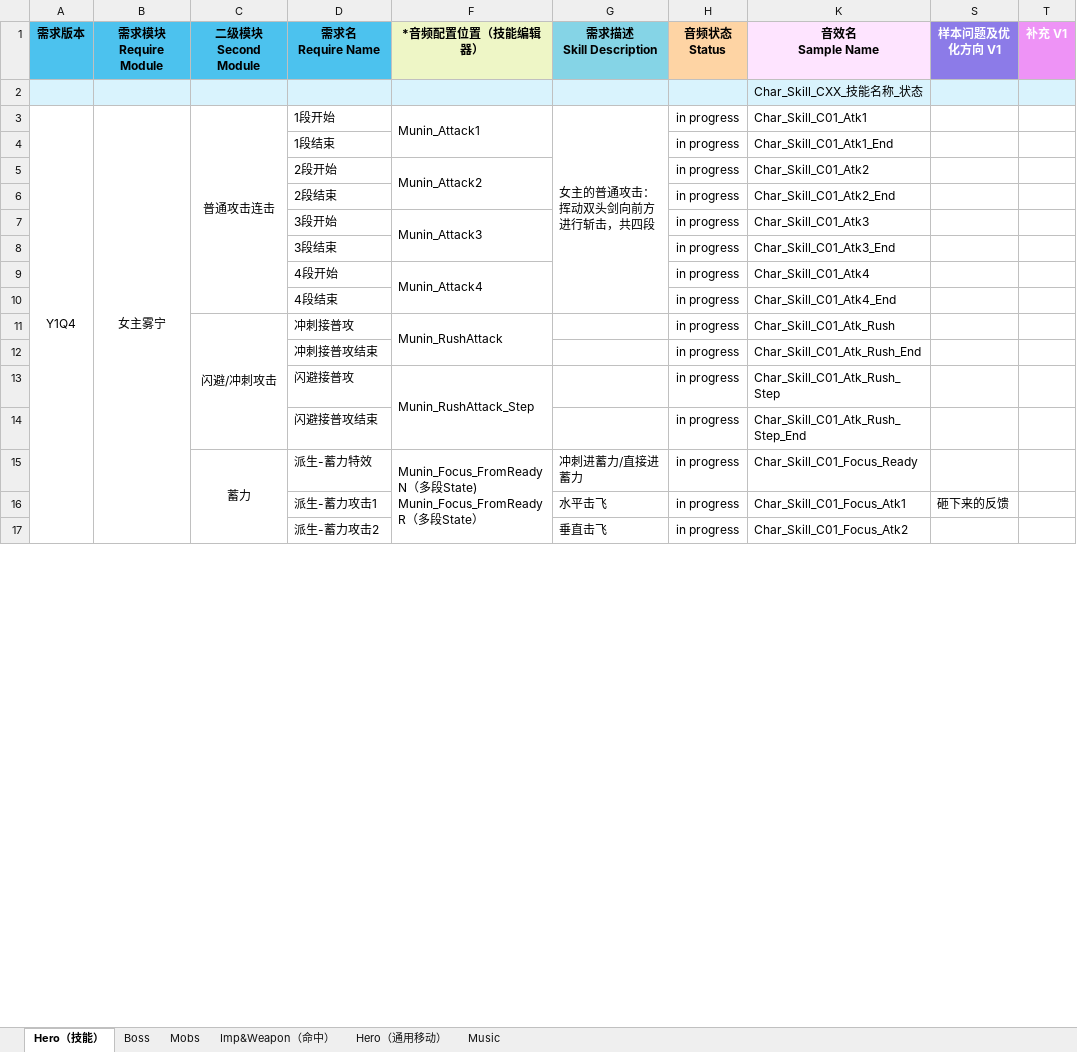
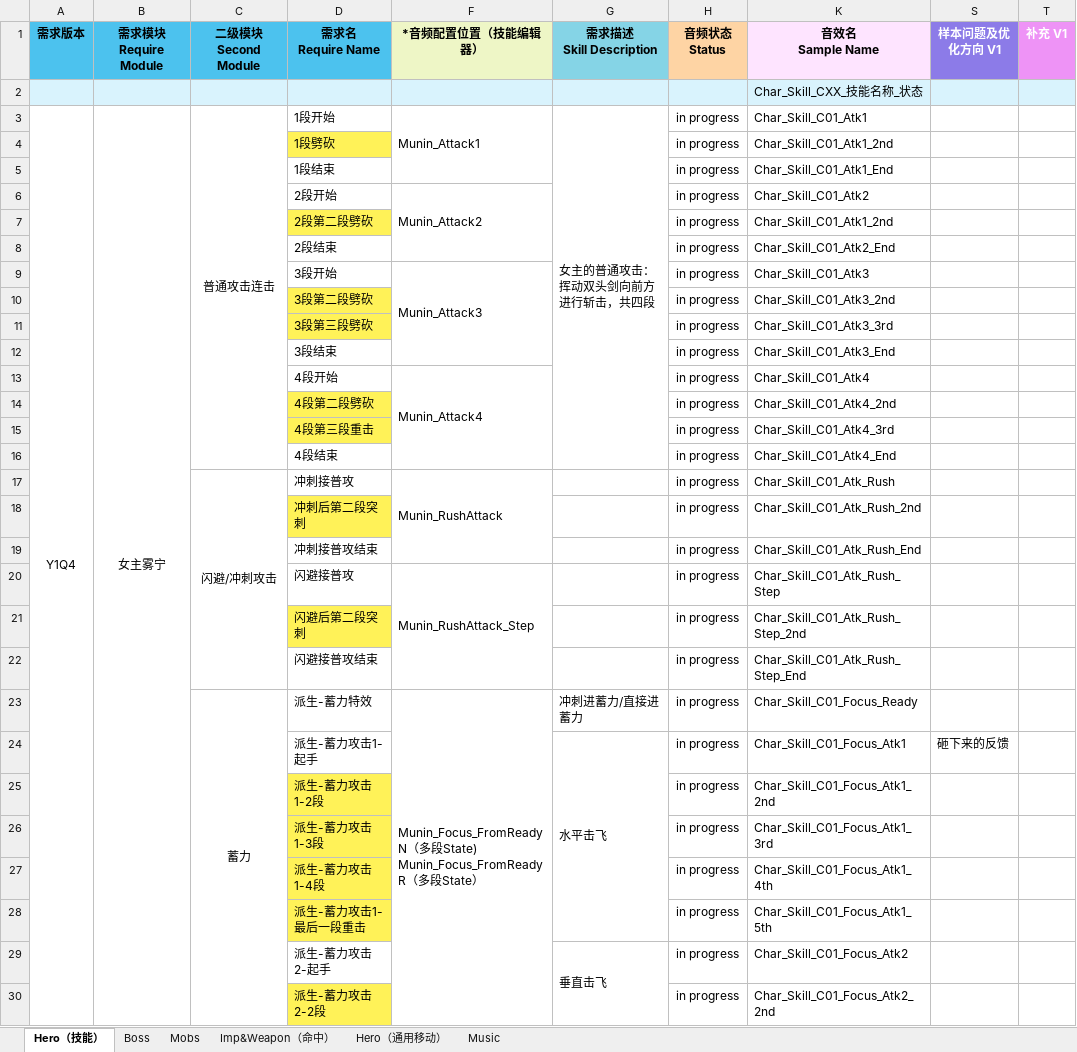
Before and after one commit to ayahuasca09/ayahuasca, an Excel workbook: files/媒体资源占位生成/SilverPalace战斗音频需求资源管理表 .xlsx, sheet Hero（技能）, drawn as a sheet; only a part is shown; values as stored, in another font and other column widths than the file's, no borders; addresses are those after the commit; the diff covers the shown part only; the diff names each change by its address in the sheet, - before the commit and + after, or states it on an @@ line.

```diff
--- a/files/媒体资源占位生成/SilverPalace战斗音频需求资源管理表 .xlsx (sheet Hero（技能）)
+++ b/files/媒体资源占位生成/SilverPalace战斗音频需求资源管理表 .xlsx (sheet Hero（技能）)
+row 4:  |  |  | 1段劈砍 |  |  | in progress | Char_Skill_C01_Atk1_2nd
+row 7:  |  |  | 2段第二段劈砍 |  |  | in progress | Char_Skill_C01_Atk1_2nd
+row 10:  |  |  | 3段第二段劈砍 |  |  | in progress | Char_Skill_C01_Atk3_2nd
+row 11:  |  |  | 3段第三段劈砍 |  |  | in progress | Char_Skill_C01_Atk3_3rd
+row 14:  |  |  | 4段第二段劈砍 |  |  | in progress | Char_Skill_C01_Atk4_2nd
+row 15:  |  |  | 4段第三段重击 |  |  | in progress | Char_Skill_C01_Atk4_3rd
+row 18:  |  |  | 冲刺后第二段突刺 |  |  | in progress | Char_Skill_C01_Atk_Rush_2nd
+row 21:  |  |  | 闪避后第二段突刺 |  |  | in progress | Char_Skill_C01_Atk_Rush_Step_2nd
-D24 (需求名 Require Name): 派生-蓄力攻击1
+D24 (需求名 Require Name): 派生-蓄力攻击1-起手
+G24:G28 merged
+row 25:  |  |  | 派生-蓄力攻击1-2段 |  |  | in progress | Char_Skill_C01_Focus_Atk1_2nd
+row 26:  |  |  | 派生-蓄力攻击1-3段 |  |  | in progress | Char_Skill_C01_Focus_Atk1_3rd
+row 27:  |  |  | 派生-蓄力攻击1-4段 |  |  | in progress | Char_Skill_C01_Focus_Atk1_4th
+row 28:  |  |  | 派生-蓄力攻击1-最后一段重击 |  |  | in progress | Char_Skill_C01_Focus_Atk1_5th
-D29 (需求名 Require Name): 派生-蓄力攻击2
+D29 (需求名 Require Name): 派生-蓄力攻击2-起手
+row 30:  |  |  | 派生-蓄力攻击2-2段 |  |  | in progress | Char_Skill_C01_Focus_Atk2_2nd
```
Also changed, not shown: 16 added rows, 3 edited cells and merged cells elsewhere in this sheet, files/媒体资源占位生成/SilverPalace语音资源管理表.xlsx, files/媒体资源占位生成/SilverPalace音频需求资源管理表.xlsx, 3 other files.
